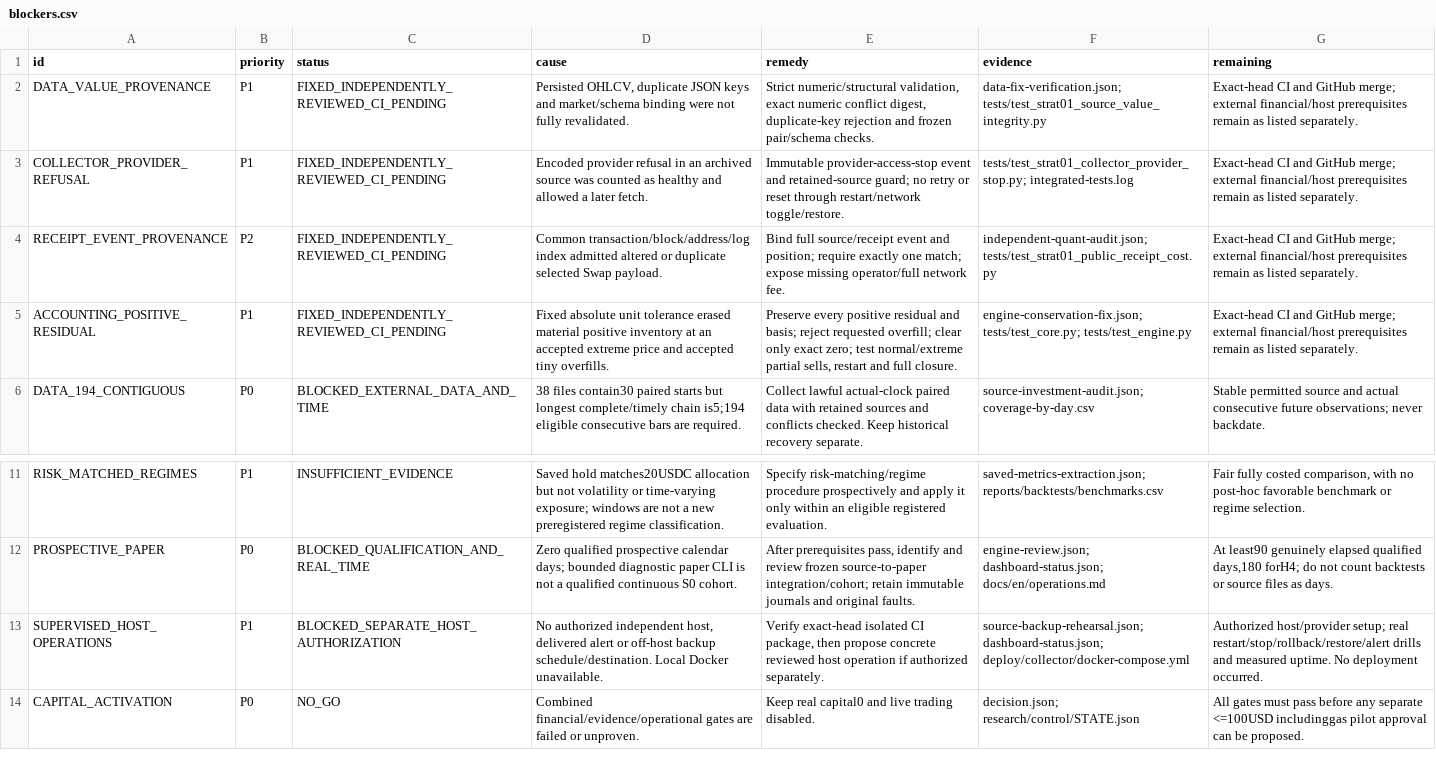
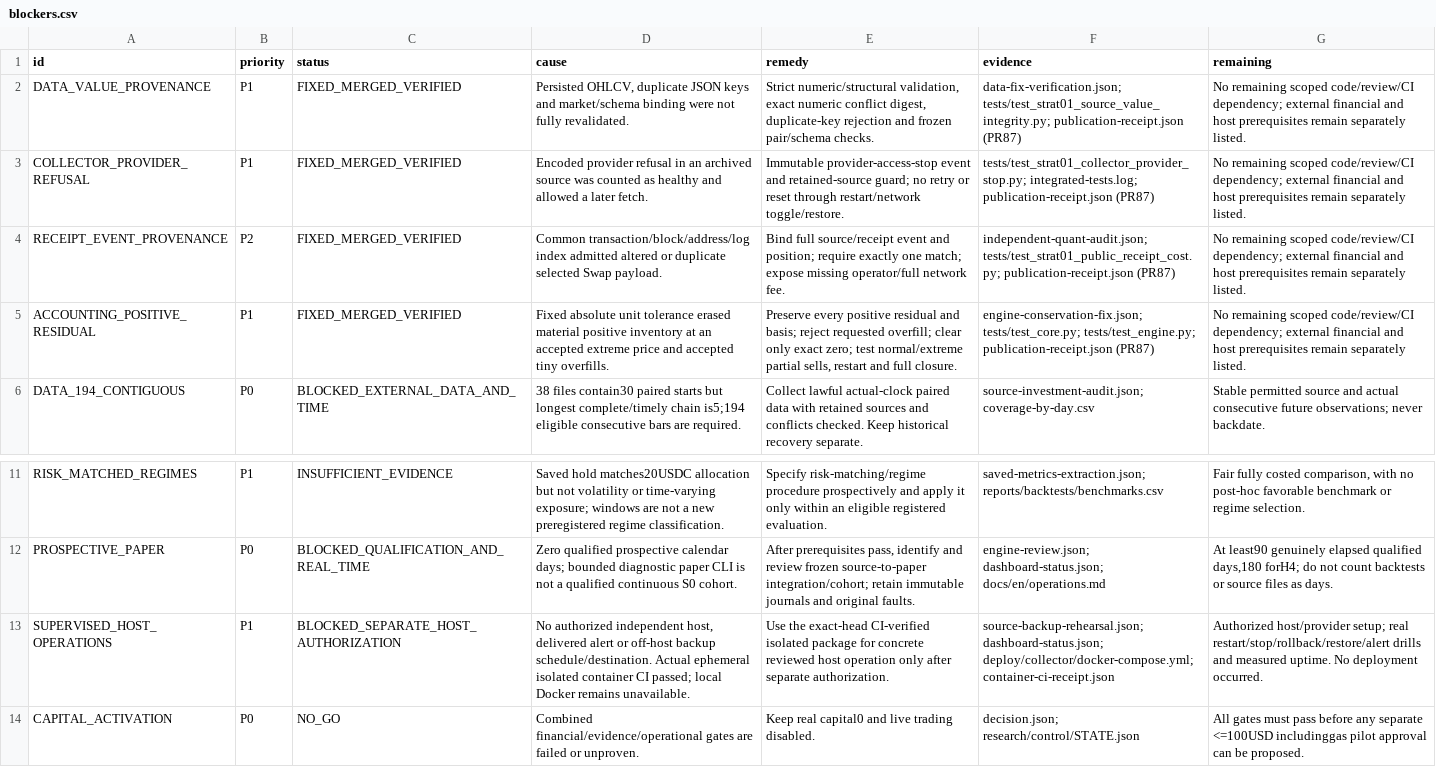
Before and after one commit to DashSaman/Arz, a CSV file: reports/strat01/2026-11-05-final-blockers/blockers.csv, drawn as a sheet; only a part is shown, gaps mark what is left out; the diff names each change by its address in the sheet, - before the commit and + after, or states it on an @@ line.

Commit message:
docs(research): record PR87 merge and verified CI evidence

```diff
--- a/reports/strat01/2026-11-05-final-blockers/blockers.csv
+++ b/reports/strat01/2026-11-05-final-blockers/blockers.csv
-C2:C5 (status): FIXED_INDEPENDENTLY_REVIEWED_CI_PENDING
+C2:C5 (status): FIXED_MERGED_VERIFIED
-F2 (evidence): data-fix-verification.json; tests/test_strat01_source_value_integrity.py
+F2 (evidence): data-fix-verification.json; tests/test_strat01_source_value_integrity.py; publication-receipt.json (PR87)
-G2:G5 (remaining): Exact-head CI and GitHub merge; external financial/host prerequisites remain as listed separately.
+G2:G5 (remaining): No remaining scoped code/review/CI dependency; external financial and host prerequisites remain separately listed.
-F3 (evidence): tests/test_strat01_collector_provider_stop.py; integrated-tests.log
+F3 (evidence): tests/test_strat01_collector_provider_stop.py; integrated-tests.log; publication-receipt.json (PR87)
-F4 (evidence): independent-quant-audit.json; tests/test_strat01_public_receipt_cost.py
+F4 (evidence): independent-quant-audit.json; tests/test_strat01_public_receipt_cost.py; publication-receipt.json (PR87)
-F5 (evidence): engine-conservation-fix.json; tests/test_core.py; tests/test_engine.py
+F5 (evidence): engine-conservation-fix.json; tests/test_core.py; tests/test_engine.py; publication-receipt.json (PR87)
-D13 (cause): …backup schedule/destination. Local Docker unavailable.
+D13 (cause): …backup schedule/destination. Actual ephemeral isolated container CI passed; local Docker remains unavailable.
-E13 (remedy): Verify exact-head isolated CI package, then propose concrete reviewed host operation if authorized separately.
+E13 (remedy): Use the exact-head CI-verified isolated package for concrete reviewed host operation only after separate authorization.
-F13 (evidence): source-backup-rehearsal.json; dashboard-status.json; deploy/collector/docker-compose.yml
+F13 (evidence): source-backup-rehearsal.json; dashboard-status.json; deploy/collector/docker-compose.yml; container-ci-receipt.json
```
Also changed, not shown: 14 other files.
